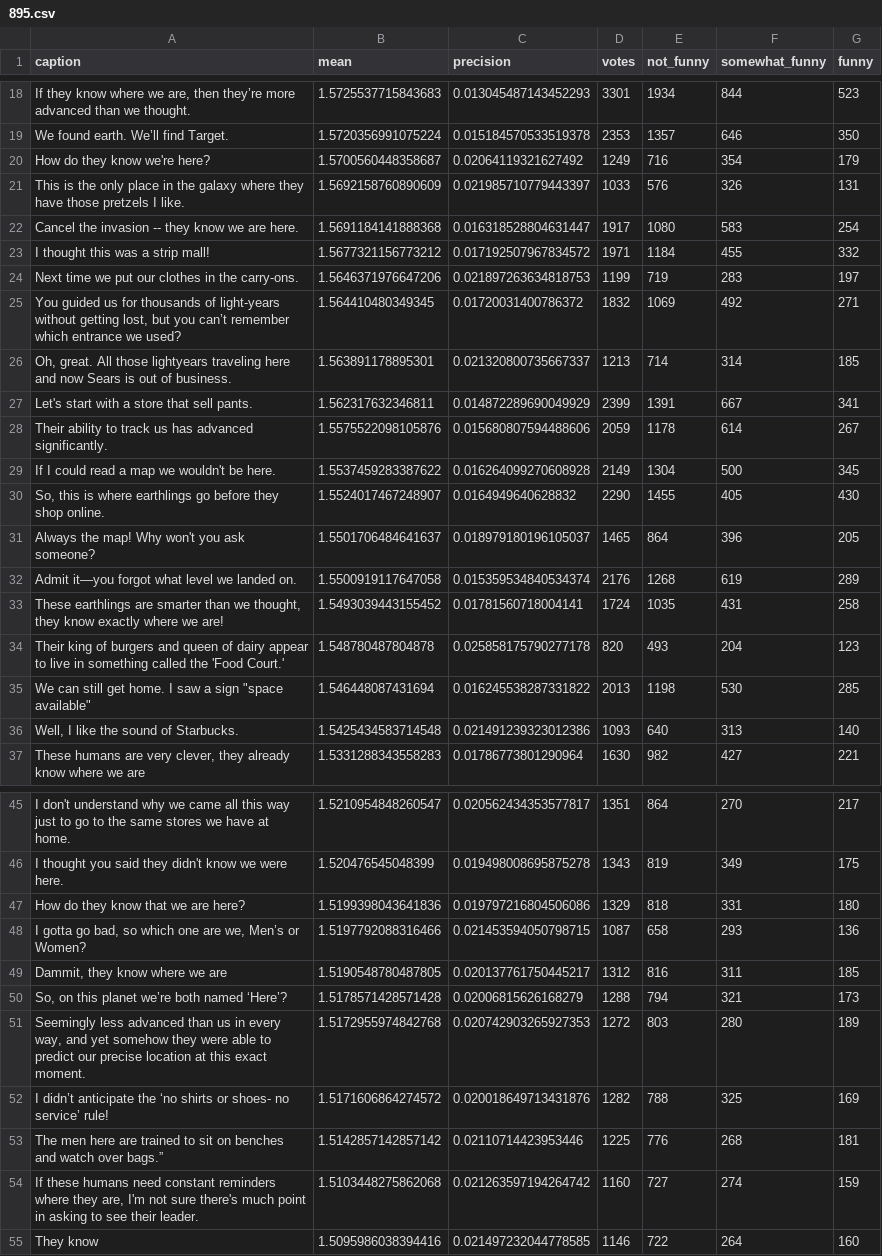
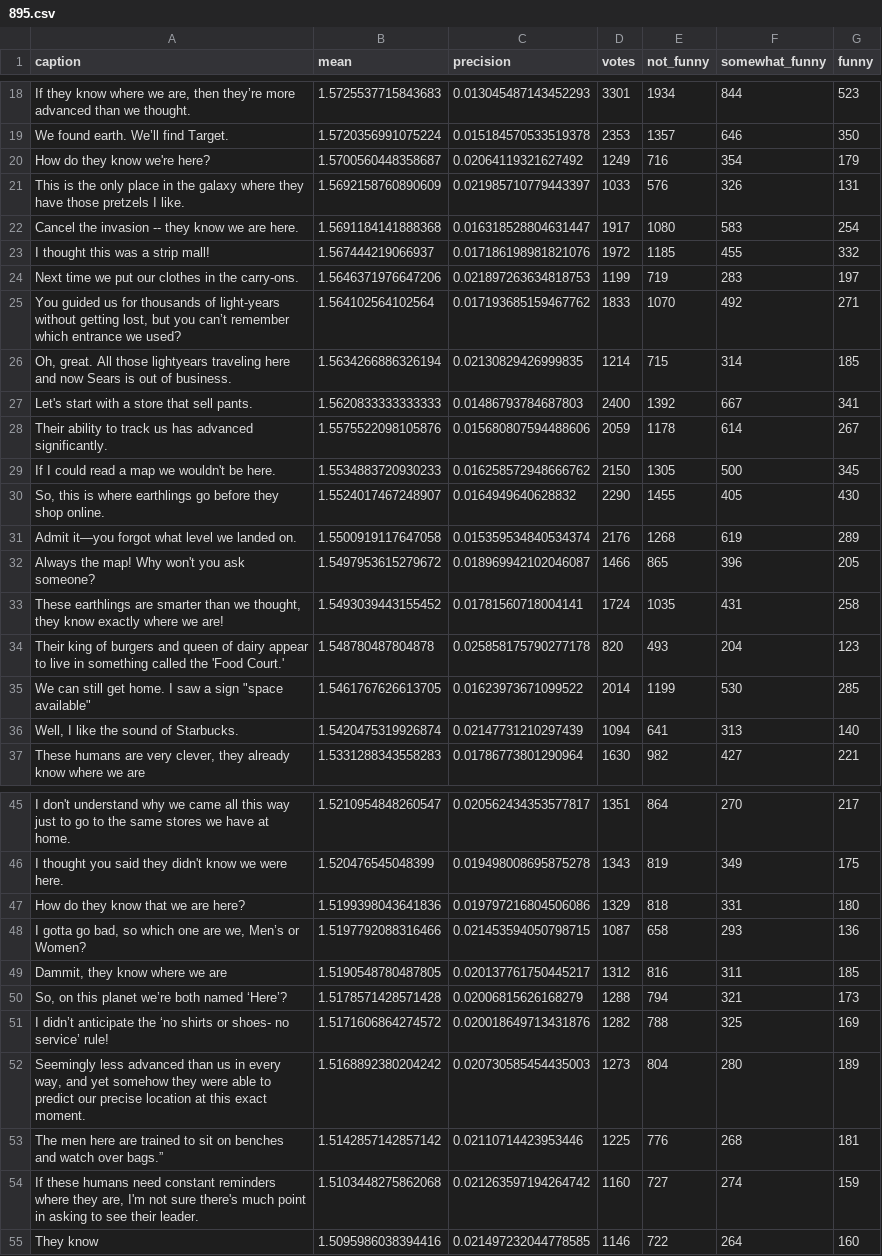
Before and after one commit to nextml/caption-contest-data, a CSV file: summaries/895.csv, drawn as a sheet; only a part is shown, gaps mark what is left out; the diff covers the shown part only.

```diff
--- a/summaries/895.csv
+++ b/summaries/895.csv
@@ -22,16 +22,16 @@ This is the only place in the galaxy where they have those pretzels I like.,1.56
 Cancel the invasion -- they know we are here.,1.5691184141888368,0.016318528804631447,1917,1080,583,254
-I thought this was a strip mall!,1.5677321156773212,0.017192507967834572,1971,1184,455,332
+I thought this was a strip mall!,1.567444219066937,0.017186198981821076,1972,1185,455,332
 Next time we put our clothes in the carry-ons.,1.5646371976647206,0.021897263634818753,1199,719,283,197
-"You guided us for thousands of light-years without getting lost, but you can’t remember which entrance we used?",1.564410480349345,0.01720031400786372,1832,1069,492,271
-"Oh, great.  All those lightyears traveling here and now Sears is out of business.",1.563891178895301,0.021320800735667337,1213,714,314,185
-Let's start with a store that sell pants.,1.562317632346811,0.014872289690049929,2399,1391,667,341
+"You guided us for thousands of light-years without getting lost, but you can’t remember which entrance we used?",1.564102564102564,0.017193685159467762,1833,1070,492,271
+"Oh, great.  All those lightyears traveling here and now Sears is out of business.",1.5634266886326194,0.02130829426999835,1214,715,314,185
+Let's start with a store that sell pants.,1.5620833333333333,0.01486793784687803,2400,1392,667,341
 Their ability to track us has advanced significantly.,1.5575522098105876,0.015680807594488606,2059,1178,614,267
-If I could read a map we wouldn't be here.,1.5537459283387622,0.016264099270608928,2149,1304,500,345
+If I could read a map we wouldn't be here.,1.5534883720930233,0.016258572948666762,2150,1305,500,345
 "So, this is where earthlings go before they shop online.",1.5524017467248907,0.0164949640628832,2290,1455,405,430
-Always the map! Why won't you ask someone?,1.5501706484641637,0.018979180196105037,1465,864,396,205
 Admit it—you forgot what level we landed on.,1.5500919117647058,0.015359534840534374,2176,1268,619,289
+Always the map! Why won't you ask someone?,1.5497953615279672,0.018969942102046087,1466,865,396,205
 "These earthlings are smarter than we thought, they know exactly where we are!",1.5493039443155452,0.01781560718004141,1724,1035,431,258
 Their king of burgers and queen of dairy appear to live in something called the 'Food Court.',1.548780487804878,0.025858175790277178,820,493,204,123
-"We can still get home. I saw a sign ""space available""",1.546448087431694,0.016245538287331822,2013,1198,530,285
-"Well, I like the sound of Starbucks.",1.5425434583714548,0.021491239323012386,1093,640,313,140
+"We can still get home. I saw a sign ""space available""",1.5461767626613705,0.01623973671099522,2014,1199,530,285
+"Well, I like the sound of Starbucks.",1.5420475319926874,0.02147731210297439,1094,641,313,140
 "These humans are very clever, they already know where we are",1.5331288343558283,0.01786773801290964,1630,982,427,221
@@ -50,4 +50,4 @@ How do they know that we are here?,1.5199398043641836,0.019797216804506086,1329,
 "So, on this planet we’re both named ‘Here’?",1.5178571428571428,0.02006815626168279,1288,794,321,173
-"Seemingly less advanced than us in every way, and yet somehow they were able to predict our precise location at this exact moment.",1.5172955974842768,0.020742903265927353,1272,803,280,189
 I didn’t anticipate the ‘no shirts or shoes- no service’ rule!,1.5171606864274572,0.020018649713431876,1282,788,325,169
+"Seemingly less advanced than us in every way, and yet somehow they were able to predict our precise location at this exact moment.",1.5168892380204242,0.020730585454435003,1273,804,280,189
 The men here are trained to sit on benches and watch over bags.”,1.5142857142857142,0.02110714423953446,1225,776,268,181
```
Also changed, not shown: 5 added rows, 5 removed rows and 49 edited cells elsewhere in this file, 2 other files.
